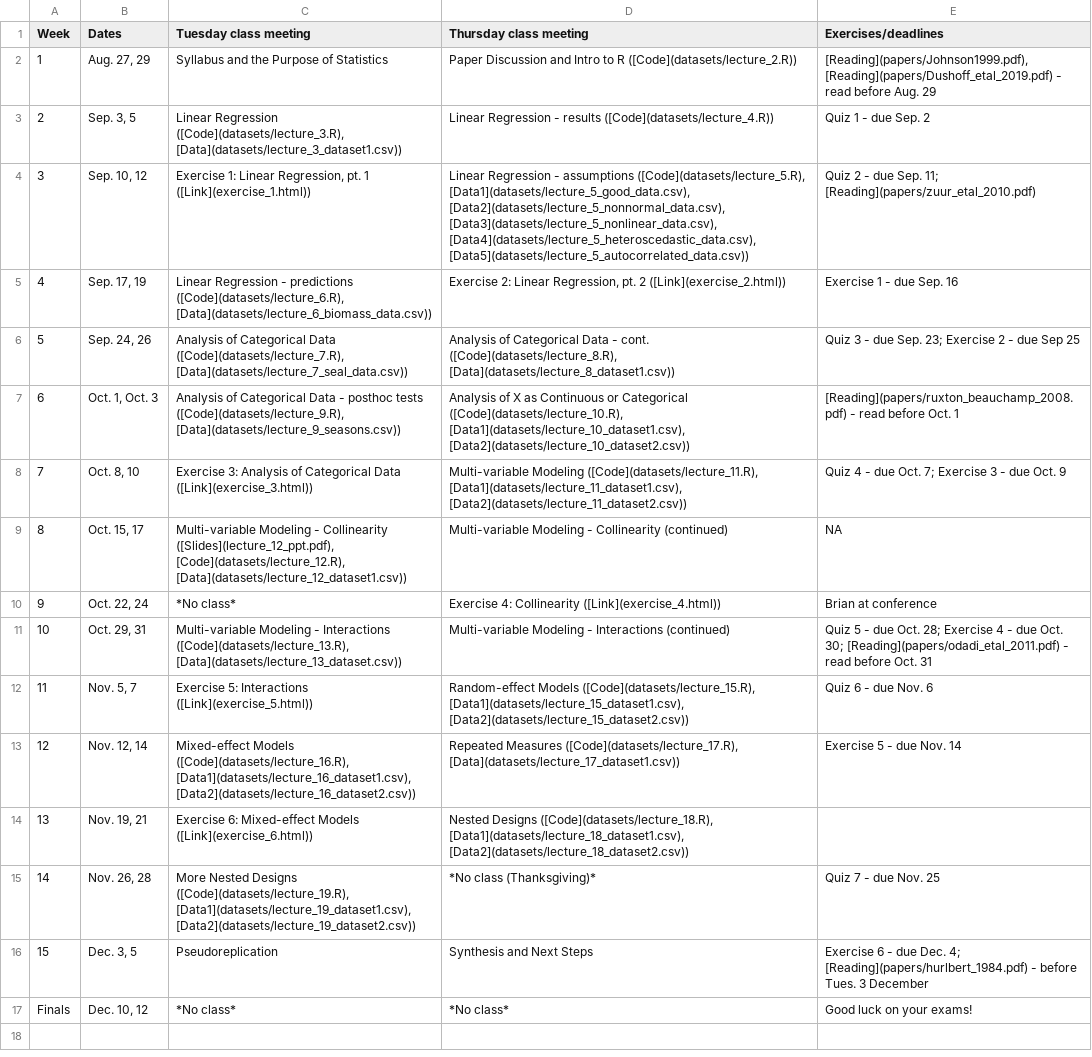
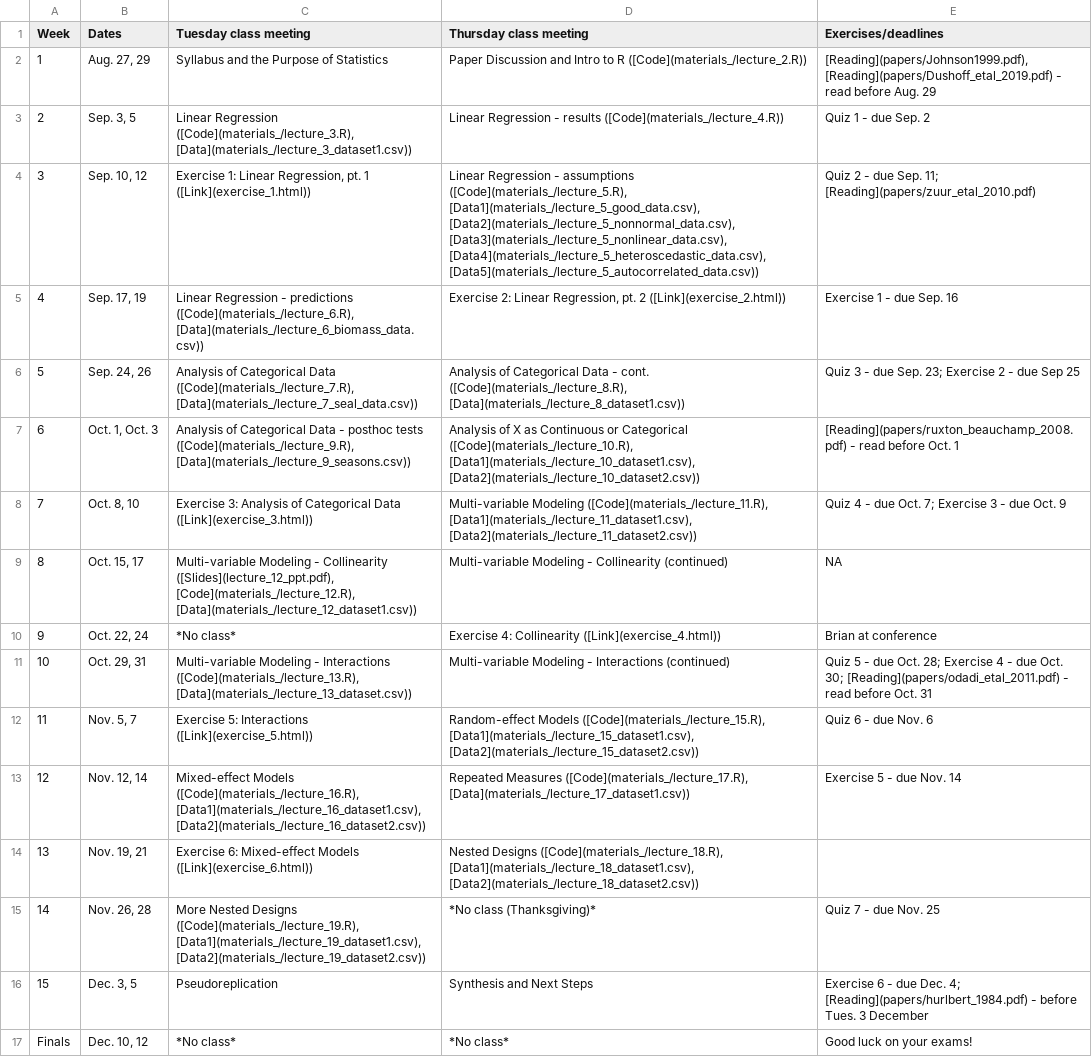
Before and after one commit to brianfolt/NRES_710, a CSV file: schedule.csv, drawn as a sheet; the diff names each change by its address in the sheet, - before the commit and + after, or states it on an @@ line.

```diff
--- a/schedule.csv
+++ b/schedule.csv
-D2 (Thursday class meeting): …to R ([Code](datasets/lecture_2.R))
+D2 (Thursday class meeting): …to R ([Code](materials_/lecture_2.R))
-C3 (Tuesday class meeting): Linear Regression ([Code](datasets/lecture_3.R), [Data](datasets/lecture_3_dataset1.csv))
+C3 (Tuesday class meeting): Linear Regression ([Code](materials_/lecture_3.R), [Data](materials_/lecture_3_dataset1.csv))
-D3 (Thursday class meeting): …- results ([Code](datasets/lecture_4.R))
+D3 (Thursday class meeting): …- results ([Code](materials_/lecture_4.R))
-D4 (Thursday class meeting): …- assumptions ([Code](datasets/lecture_5.R), [Data1](datasets/lecture_5_good_data.csv), [Data2](datasets/lecture_5_nonnormal_data.csv), [Data3](datasets/lecture_5_nonlinear_data.csv), [Data4](datasets/lecture_5_heteroscedastic_data.csv), [Data5](datasets/lecture_5_autocorrelated_data.csv))
+D4 (Thursday class meeting): …- assumptions ([Code](materials_/lecture_5.R), [Data1](materials_/lecture_5_good_data.csv), [Data2](materials_/lecture_5_nonnormal_data.csv), [Data3](materials_/lecture_5_nonlinear_data.csv), [Data4](materials_/lecture_5_heteroscedastic_data.csv), [Data5](materials_/lecture_5_autocorrelated_data.csv))
-C5 (Tuesday class meeting): …- predictions ([Code](datasets/lecture_6.R), [Data](datasets/lecture_6_biomass_data.csv))
+C5 (Tuesday class meeting): …- predictions ([Code](materials_/lecture_6.R), [Data](materials_/lecture_6_biomass_data.csv))
-C6 (Tuesday class meeting): …Categorical Data ([Code](datasets/lecture_7.R), [Data](datasets/lecture_7_seal_data.csv))
+C6 (Tuesday class meeting): …Categorical Data ([Code](materials_/lecture_7.R), [Data](materials_/lecture_7_seal_data.csv))
-D6 (Thursday class meeting): …- cont. ([Code](datasets/lecture_8.R), [Data](datasets/lecture_8_dataset1.csv))
+D6 (Thursday class meeting): …- cont. ([Code](materials_/lecture_8.R), [Data](materials_/lecture_8_dataset1.csv))
-C7 (Tuesday class meeting): …posthoc tests ([Code](datasets/lecture_9.R), [Data](datasets/lecture_9_seasons.csv))
+C7 (Tuesday class meeting): …posthoc tests ([Code](materials_/lecture_9.R), [Data](materials_/lecture_9_seasons.csv))
-D7 (Thursday class meeting): …or Categorical ([Code](datasets/lecture_10.R), [Data1](datasets/lecture_10_dataset1.csv), [Data2](datasets/lecture_10_dataset2.csv))
+D7 (Thursday class meeting): …or Categorical ([Code](materials_/lecture_10.R), [Data1](materials_/lecture_10_dataset1.csv), [Data2](materials_/lecture_10_dataset2.csv))
-D8 (Thursday class meeting): Multi-variable Modeling ([Code](datasets/lecture_11.R), [Data1](datasets/lecture_11_dataset1.csv), [Data2](datasets/lecture_11_dataset2.csv))
+D8 (Thursday class meeting): Multi-variable Modeling ([Code](materials_/lecture_11.R), [Data1](materials_/lecture_11_dataset1.csv), [Data2](materials_/lecture_11_dataset2.csv))
-C9 (Tuesday class meeting): …Collinearity ([Slides](lecture_12_ppt.pdf), [Code](datasets/lecture_12.R), [Data](datasets/lecture_12_dataset1.csv))
+C9 (Tuesday class meeting): …Collinearity ([Slides](lecture_12_ppt.pdf), [Code](materials_/lecture_12.R), [Data](materials_/lecture_12_dataset1.csv))
-C11 (Tuesday class meeting): …- Interactions ([Code](datasets/lecture_13.R), [Data](datasets/lecture_13_dataset.csv))
+C11 (Tuesday class meeting): …- Interactions ([Code](materials_/lecture_13.R), [Data](materials_/lecture_13_dataset.csv))
-D12 (Thursday class meeting): Random-effect Models ([Code](datasets/lecture_15.R), [Data1](datasets/lecture_15_dataset1.csv), [Data2](datasets/lecture_15_dataset2.csv))
+D12 (Thursday class meeting): Random-effect Models ([Code](materials_/lecture_15.R), [Data1](materials_/lecture_15_dataset1.csv), [Data2](materials_/lecture_15_dataset2.csv))
-C13 (Tuesday class meeting): Mixed-effect Models ([Code](datasets/lecture_16.R), [Data1](datasets/lecture_16_dataset1.csv), [Data2](datasets/lecture_16_dataset2.csv))
+C13 (Tuesday class meeting): Mixed-effect Models ([Code](materials_/lecture_16.R), [Data1](materials_/lecture_16_dataset1.csv), [Data2](materials_/lecture_16_dataset2.csv))
-D13 (Thursday class meeting): Repeated Measures ([Code](datasets/lecture_17.R), [Data](datasets/lecture_17_dataset1.csv))
+D13 (Thursday class meeting): Repeated Measures ([Code](materials_/lecture_17.R), [Data](materials_/lecture_17_dataset1.csv))
-D14 (Thursday class meeting): Nested Designs ([Code](datasets/lecture_18.R), [Data1](datasets/lecture_18_dataset1.csv), [Data2](datasets/lecture_18_dataset2.csv))
+D14 (Thursday class meeting): Nested Designs ([Code](materials_/lecture_18.R), [Data1](materials_/lecture_18_dataset1.csv), [Data2](materials_/lecture_18_dataset2.csv))
-C15 (Tuesday class meeting): …Nested Designs ([Code](datasets/lecture_19.R), [Data1](datasets/lecture_19_dataset1.csv), [Data2](datasets/lecture_19_dataset2.csv))
+C15 (Tuesday class meeting): …Nested Designs ([Code](materials_/lecture_19.R), [Data1](materials_/lecture_19_dataset1.csv), [Data2](materials_/lecture_19_dataset2.csv))
```
Also changed, not shown: 21 other files.
